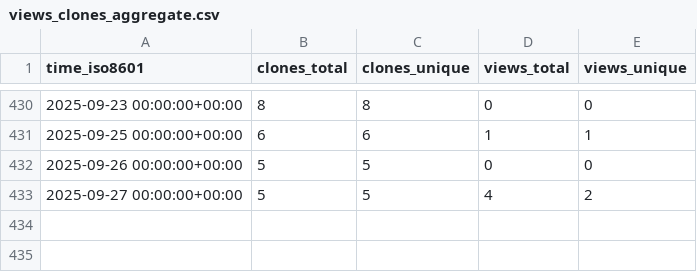
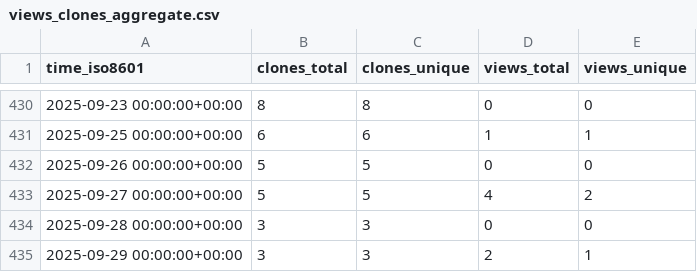
Before and after one commit to CDCgov/Opioid_SUD_MHI_MedCodes, a CSV file: CDCgov/Opioid_SUD_MHI_MedCodes/ghrs-data/views_clones_aggregate.csv, drawn as a sheet; only a part is shown, gaps mark what is left out.

```diff
--- a/CDCgov/Opioid_SUD_MHI_MedCodes/ghrs-data/views_clones_aggregate.csv
+++ b/CDCgov/Opioid_SUD_MHI_MedCodes/ghrs-data/views_clones_aggregate.csv
@@ -433 +433,3 @@ time_iso8601,clones_total,clones_unique,views_total,views_unique
 2025-09-27 00:00:00+00:00,5,5,4,2
+2025-09-28 00:00:00+00:00,3,3,0,0
+2025-09-29 00:00:00+00:00,3,3,2,1
```
Also changed, not shown: 1 other file.
